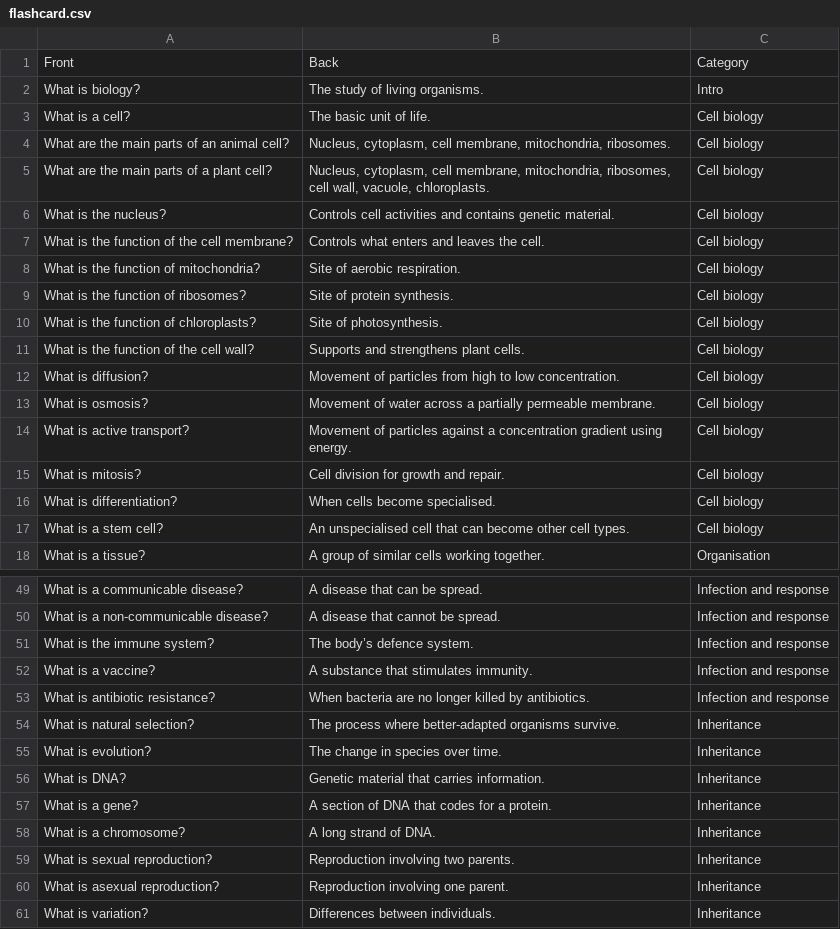
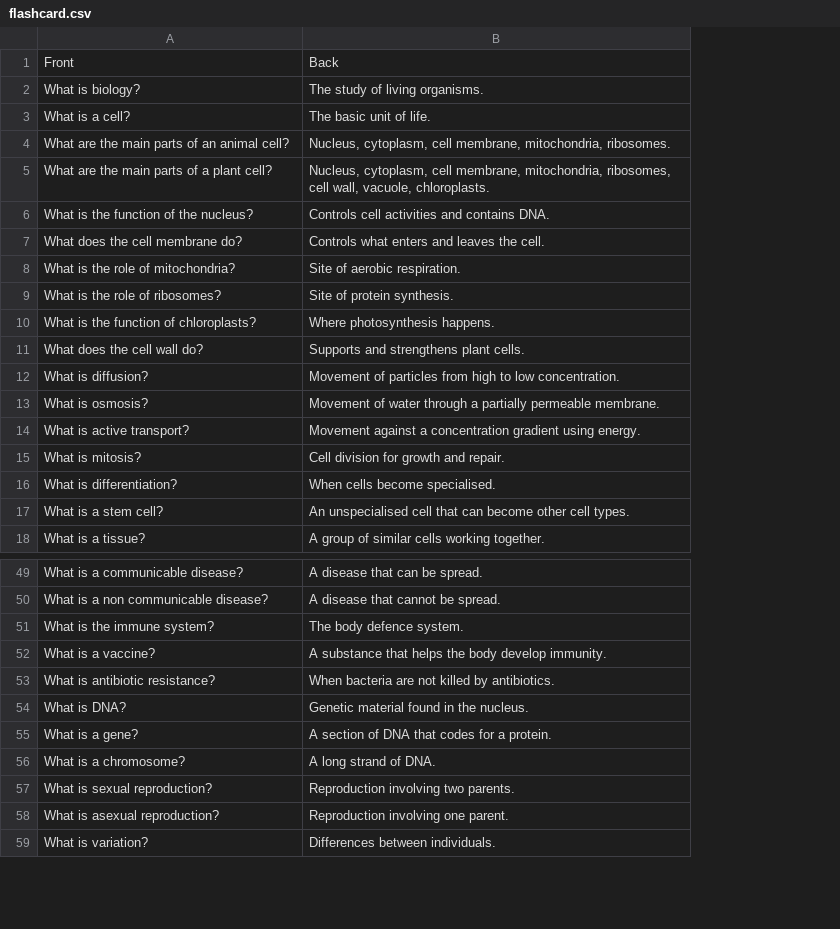
Before and after one commit to LevelUpProMastery/Flashcards, a CSV file: GCSE Biology/flashcard.csv, drawn as a sheet; only a part is shown, gaps mark what is left out; removed rows and columns are numbered as before the commit, all else as after; the diff covers the shown part only; the diff names each change by its address in the sheet, - before the commit and + after, or states it on an @@ line.

```diff
--- a/GCSE Biology/flashcard.csv
+++ b/GCSE Biology/flashcard.csv
-column C, rows 1-5: Category | Intro | Cell biology | Cell biology | Cell biology; rows 7-18: Cell biology | Cell biology | Cell biology | Cell biology | Cell biology | Cell biology | Cell biology | Cell biology | Cell biology | Cell biology | Cell biology | Organisation; rows 49-53: all Infection and response; rows 56-61: all Inheritance
-row 6: What is the nucleus? | Controls cell activities and contains genetic material. | Cell biology
+row 6: What is the function of the nucleus? | Controls cell activities and contains DNA.
-A7: What is the function of the cell membrane?
+A7: What does the cell membrane do?
-A8: What is the function of mitochondria?
+A8: What is the role of mitochondria?
-A9: What is the function of ribosomes?
+A9: What is the role of ribosomes?
-B10: Site of photosynthesis.
+B10: Where photosynthesis happens.
-A11: What is the function of the cell wall?
+A11: What does the cell wall do?
-B13: …of water across a partially…
+B13: …of water through a partially…
-B14: Movement of particles against a…
+B14: Movement against a…
-A50: What is a non-communicable disease?
+A50: What is a non communicable disease?
-B51: The body’s defence system.
+B51: The body defence system.
-B52: A substance that stimulates immunity.
+B52: A substance that helps the body develop immunity.
-B53: …bacteria are no longer killed by…
+B53: …bacteria are not killed by…
-row 54: What is natural selection? | The process where better-adapted organisms survive. | Inheritance
@@ row 55 moved to row 61: What is evolution? @@
-B54: Genetic material that carries information.
+B54: Genetic material found in the nucleus.
```
Also changed, not shown: 14 added rows, 6 removed rows and 21 edited cells elsewhere in this file.
